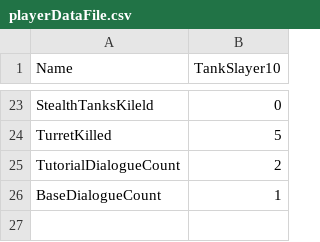
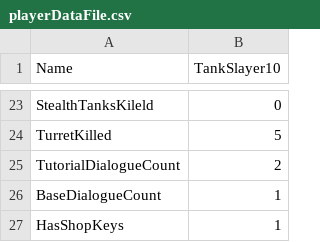
Before and after one commit to SauravPoudyel/CSE3902-G3Repo-2025, a CSV file: Sprint0/Data/playerDataFile.csv, drawn as a sheet; only a part is shown, gaps mark what is left out.

```diff
--- a/Sprint0/Data/playerDataFile.csv
+++ b/Sprint0/Data/playerDataFile.csv
@@ -26 +26,2 @@ TutorialDialogueCount, 2
 BaseDialogueCount, 1
+HasShopKeys, 1
```
Also changed, not shown: Sprint0/Data/Level2_Entities.csv, Sprint0/Data/LevelIndex.csv, 18 other files.
